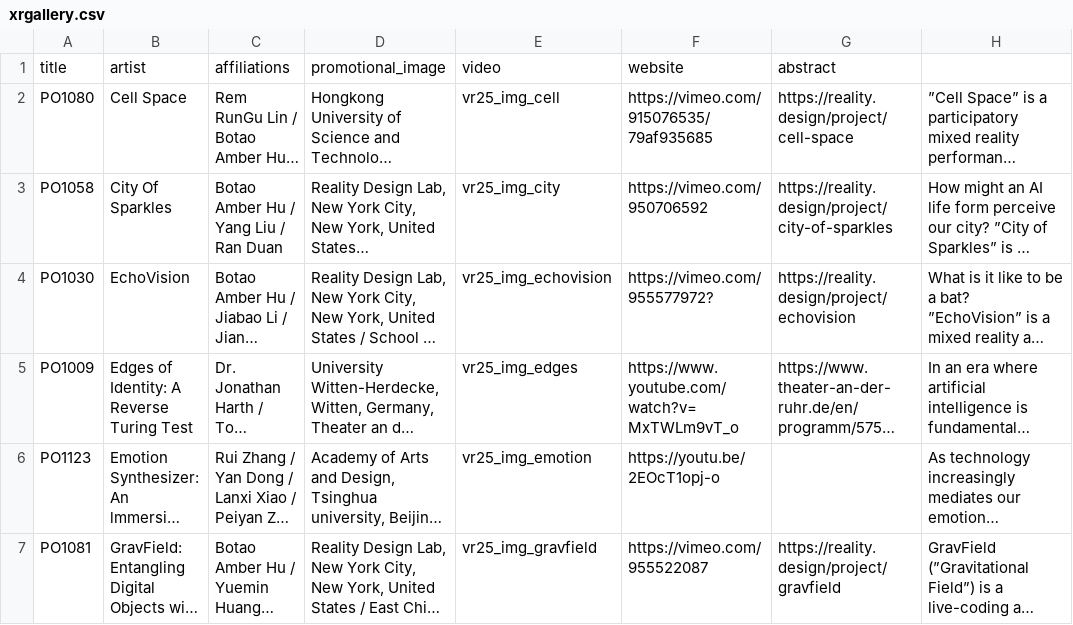
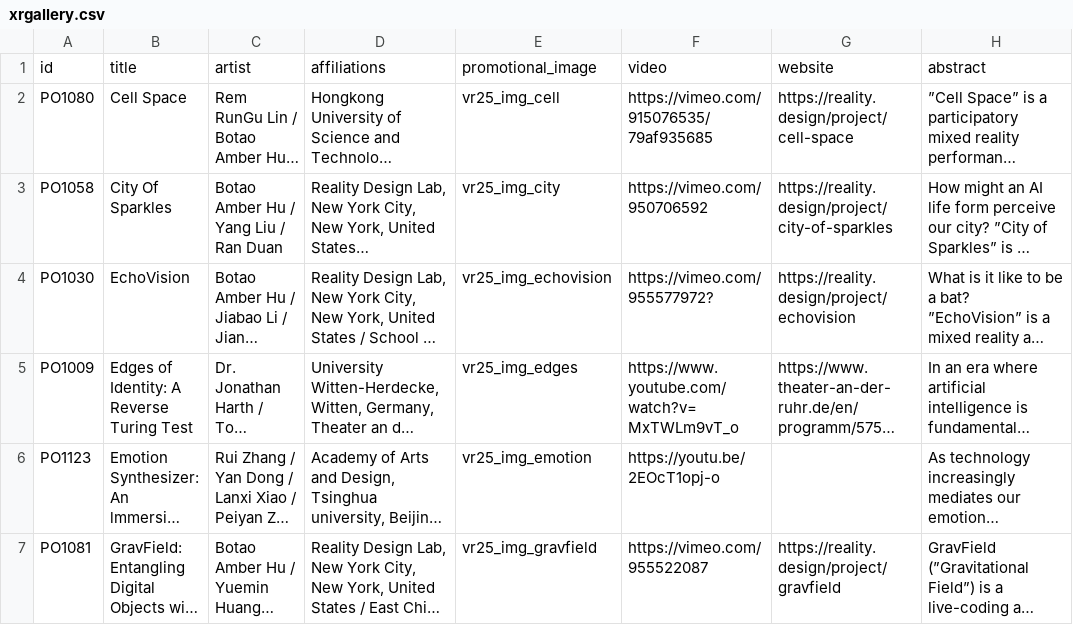
Before and after one commit to ieeevr/dev, a CSV file: _data/xrgallery.csv, drawn as a sheet; only a part is shown; long unchanged cells end in …; removed rows and columns are numbered as before the commit, all else as after; the diff names each change by its address in the sheet, - before the commit and + after, or states it on an @@ line.

```diff
--- a/_data/xrgallery.csv
+++ b/_data/xrgallery.csv
-row 1: title | artist | affiliations | promotional_image | video | website | abstract
+row 1: id | title | artist | affiliations | promotional_image | video | website | abstract
```
Also changed, not shown: 1 other file.
